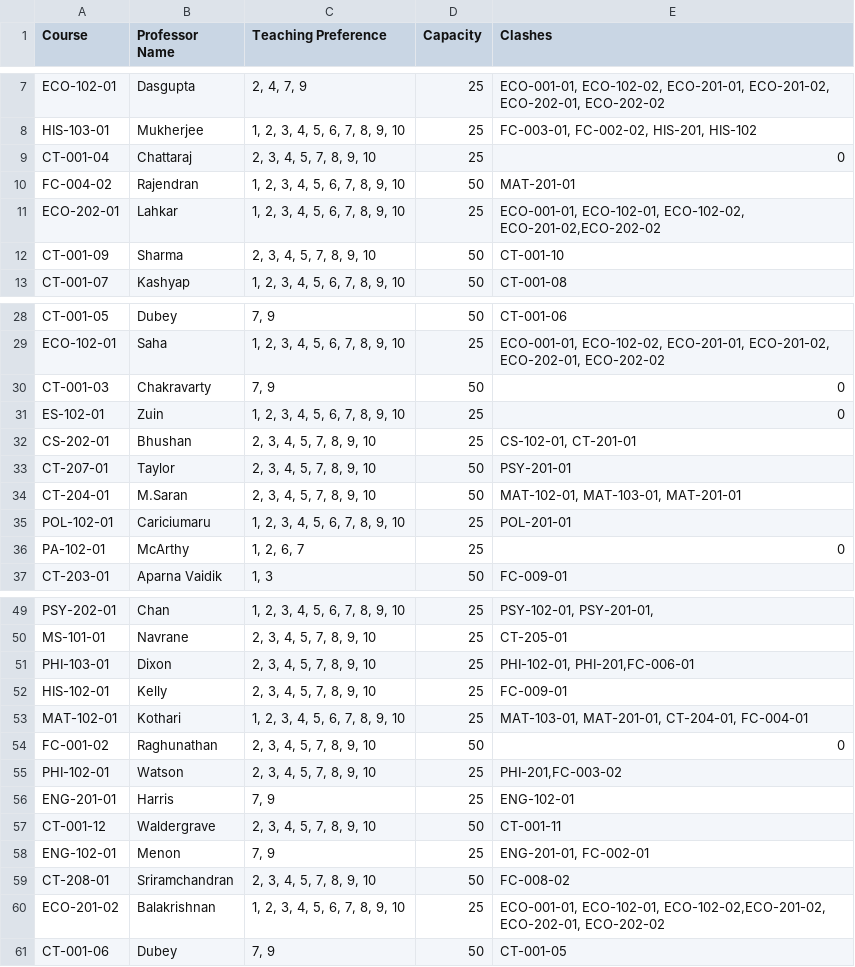
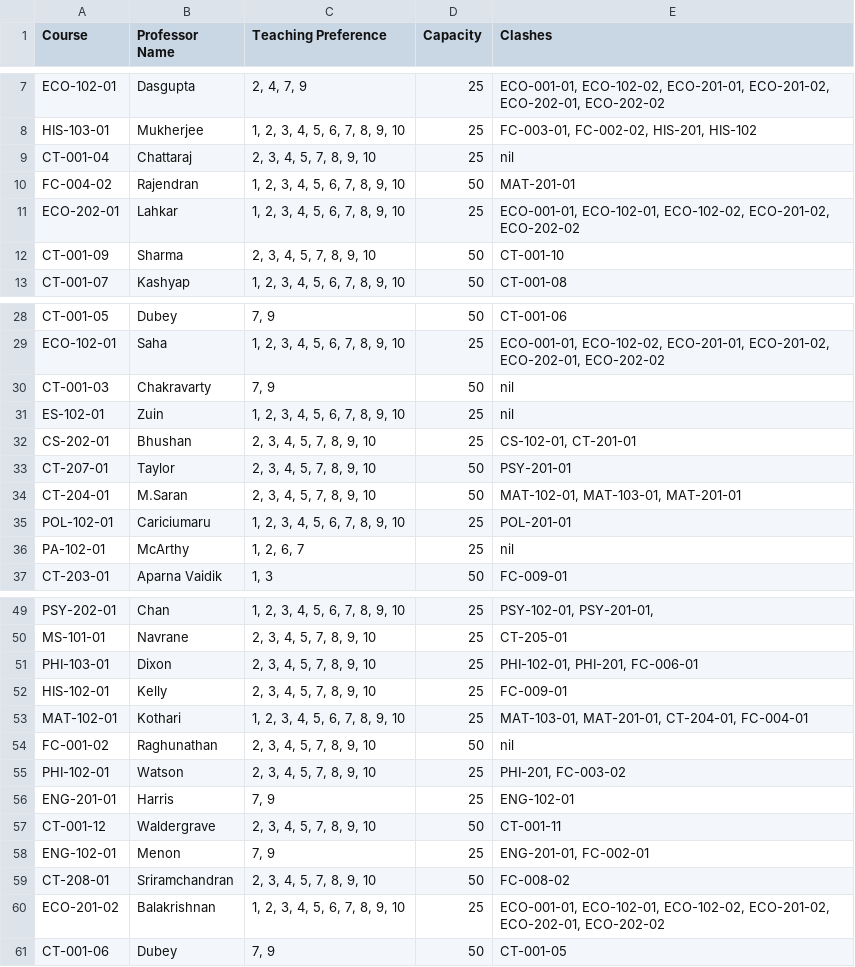
Before and after one commit to koishore/Class-alloc, a CSV file: main.csv, drawn as a sheet; only a part is shown, gaps mark what is left out; the diff covers the shown part only.

Commit message:
minor commit
- changed 0 to nil

```diff
--- a/main.csv
+++ b/main.csv
@@ -8,5 +8,5 @@ ECO-102-01,Dasgupta,"2, 4, 7, 9",25,"ECO-001-01, ECO-102-02, ECO-201-01, ECO-201
 HIS-103-01,Mukherjee,"1, 2, 3, 4, 5, 6, 7, 8, 9, 10",25,"FC-003-01, FC-002-02, HIS-201, HIS-102"
-CT-001-04,Chattaraj,"2, 3, 4, 5, 7, 8, 9, 10",25,0
+CT-001-04,Chattaraj,"2, 3, 4, 5, 7, 8, 9, 10",25,nil
 FC-004-02,Rajendran,"1, 2, 3, 4, 5, 6, 7, 8, 9, 10",50,MAT-201-01
-ECO-202-01,Lahkar,"1, 2, 3, 4, 5, 6, 7, 8, 9, 10",25,"ECO-001-01, ECO-102-01, ECO-102-02, ECO-201-02,ECO-202-02"
+ECO-202-01,Lahkar,"1, 2, 3, 4, 5, 6, 7, 8, 9, 10",25,"ECO-001-01, ECO-102-01, ECO-102-02, ECO-201-02, ECO-202-02"
 CT-001-09,Sharma,"2, 3, 4, 5, 7, 8, 9, 10",50,CT-001-10
@@ -29,4 +29,4 @@ CT-001-05,Dubey,"7, 9",50,CT-001-06
 ECO-102-01,Saha,"1, 2, 3, 4, 5, 6, 7, 8, 9, 10",25,"ECO-001-01, ECO-102-02, ECO-201-01, ECO-201-02, ECO-202-01, ECO-202-02"
-CT-001-03,Chakravarty,"7, 9",50,0
-ES-102-01,Zuin,"1, 2, 3, 4, 5, 6, 7, 8, 9, 10",25,0
+CT-001-03,Chakravarty,"7, 9",50,nil
+ES-102-01,Zuin,"1, 2, 3, 4, 5, 6, 7, 8, 9, 10",25,nil
 CS-202-01,Bhushan,"2, 3, 4, 5, 7, 8, 9, 10",25,"CS-102-01, CT-201-01"
@@ -35,3 +35,3 @@ CT-204-01,M.Saran,"2, 3, 4, 5, 7, 8, 9, 10",50,"MAT-102-01, MAT-103-01, MAT-201-
 POL-102-01,Cariciumaru,"1, 2, 3, 4, 5, 6, 7, 8, 9, 10",25,POL-201-01
-PA-102-01,McArthy,"1, 2, 6, 7",25,0
+PA-102-01,McArthy,"1, 2, 6, 7",25,nil
 CT-203-01,Aparna Vaidik,"1, 3",50,FC-009-01
@@ -50,7 +50,7 @@ PSY-202-01,Chan,"1, 2, 3, 4, 5, 6, 7, 8, 9, 10",25,"PSY-102-01, PSY-201-01, "
 MS-101-01,Navrane,"2, 3, 4, 5, 7, 8, 9, 10",25,CT-205-01
-PHI-103-01,Dixon,"2, 3, 4, 5, 7, 8, 9, 10",25,"PHI-102-01, PHI-201,FC-006-01"
+PHI-103-01,Dixon,"2, 3, 4, 5, 7, 8, 9, 10",25,"PHI-102-01, PHI-201, FC-006-01"
 HIS-102-01,Kelly,"2, 3, 4, 5, 7, 8, 9, 10",25,FC-009-01
 MAT-102-01,Kothari,"1, 2, 3, 4, 5, 6, 7, 8, 9, 10",25,"MAT-103-01, MAT-201-01, CT-204-01, FC-004-01"
-FC-001-02,Raghunathan,"2, 3, 4, 5, 7, 8, 9, 10",50,0
-PHI-102-01,Watson,"2, 3, 4, 5, 7, 8, 9, 10",25,"PHI-201,FC-003-02"
+FC-001-02,Raghunathan,"2, 3, 4, 5, 7, 8, 9, 10",50,nil
+PHI-102-01,Watson,"2, 3, 4, 5, 7, 8, 9, 10",25,"PHI-201, FC-003-02"
 ENG-201-01,Harris,"7, 9",25,ENG-102-01
@@ -59,3 +59,3 @@ ENG-102-01,Menon,"7, 9",25," ENG-201-01, FC-002-01"
 CT-208-01,Sriramchandran,"2, 3, 4, 5, 7, 8, 9, 10",50,FC-008-02
-ECO-201-02,Balakrishnan,"1, 2, 3, 4, 5, 6, 7, 8, 9, 10",25,"ECO-001-01, ECO-102-01, ECO-102-02,ECO-201-02, ECO-202-01, ECO-202-02"
+ECO-201-02,Balakrishnan,"1, 2, 3, 4, 5, 6, 7, 8, 9, 10",25,"ECO-001-01, ECO-102-01, ECO-102-02, ECO-201-02, ECO-202-01, ECO-202-02"
 CT-001-06,Dubey,"7, 9",50,CT-001-05
```
Also changed, not shown: 2 edited cells elsewhere in this file.
